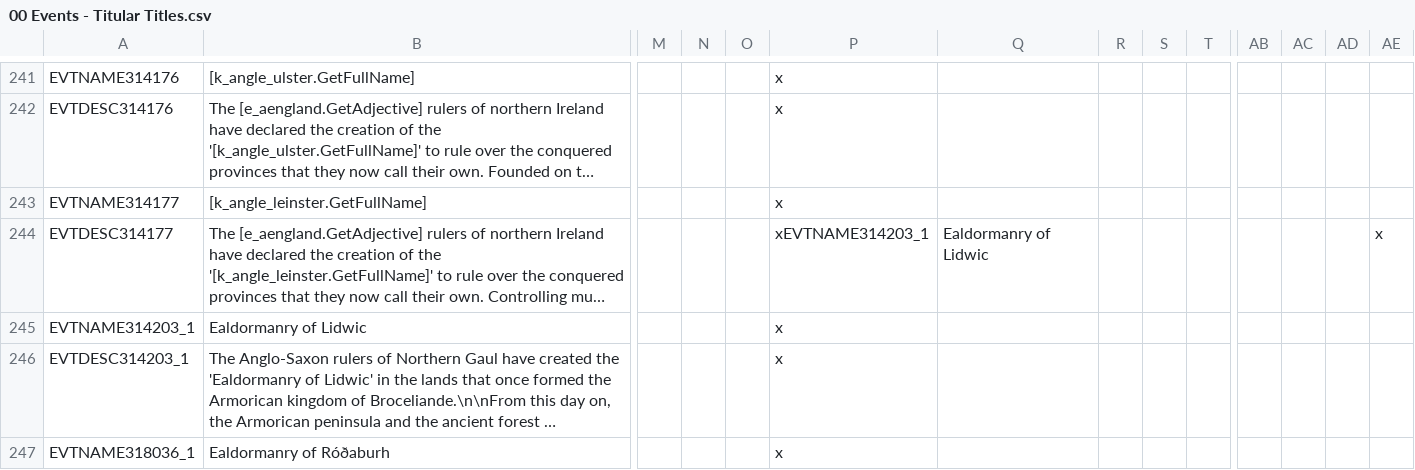
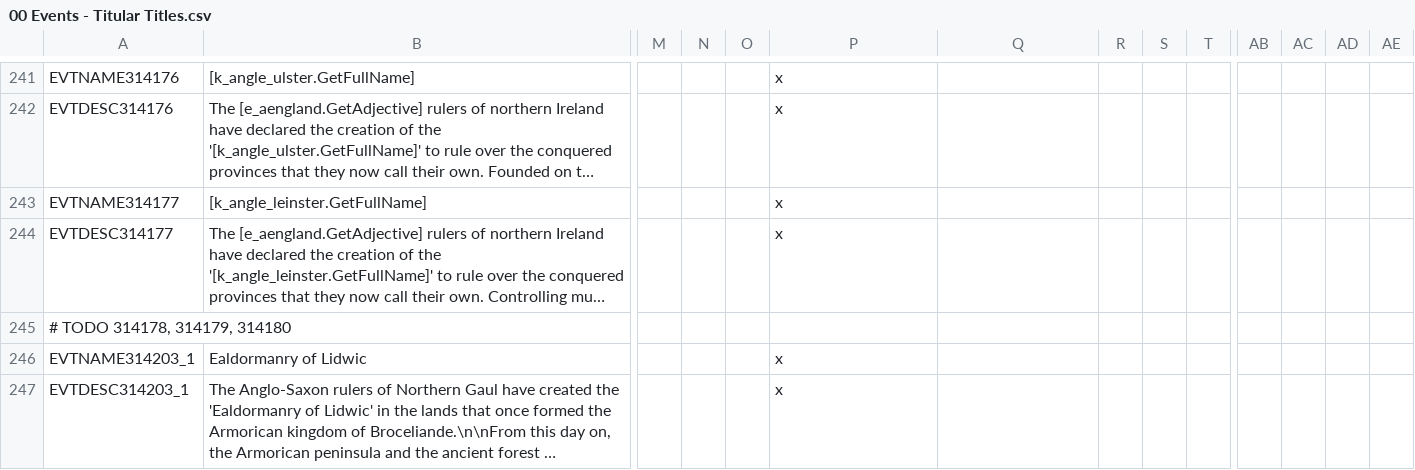
Before and after one commit to DC123456789/Britannia---The-Winter-King, a CSV file: Britannia/localisation/00 Events - Titular Titles.csv, drawn as a sheet; only a part is shown, gaps mark what is left out; the shorter side is filled out with more unchanged rows; long unchanged cells end in …; rows hold the shown columns only; the diff names each change by its address in the sheet, - before the commit and + after, or states it on an @@ line.

Commit message:
- Fixed count and barony holder titles being hidden for several cultures

```diff
--- a/Britannia/localisation/00 Events - Titular Titles.csv
+++ b/Britannia/localisation/00 Events - Titular Titles.csv
-P244: xEVTNAME314203_1
+P244: x
-Q244: Ealdormanry of Lidwic
+Q244: (empty)
-AE244: x
+AE244: (empty)
+row 245: # TODO 314178, 314179, 314180
```
Also changed, not shown: 1 other file.
